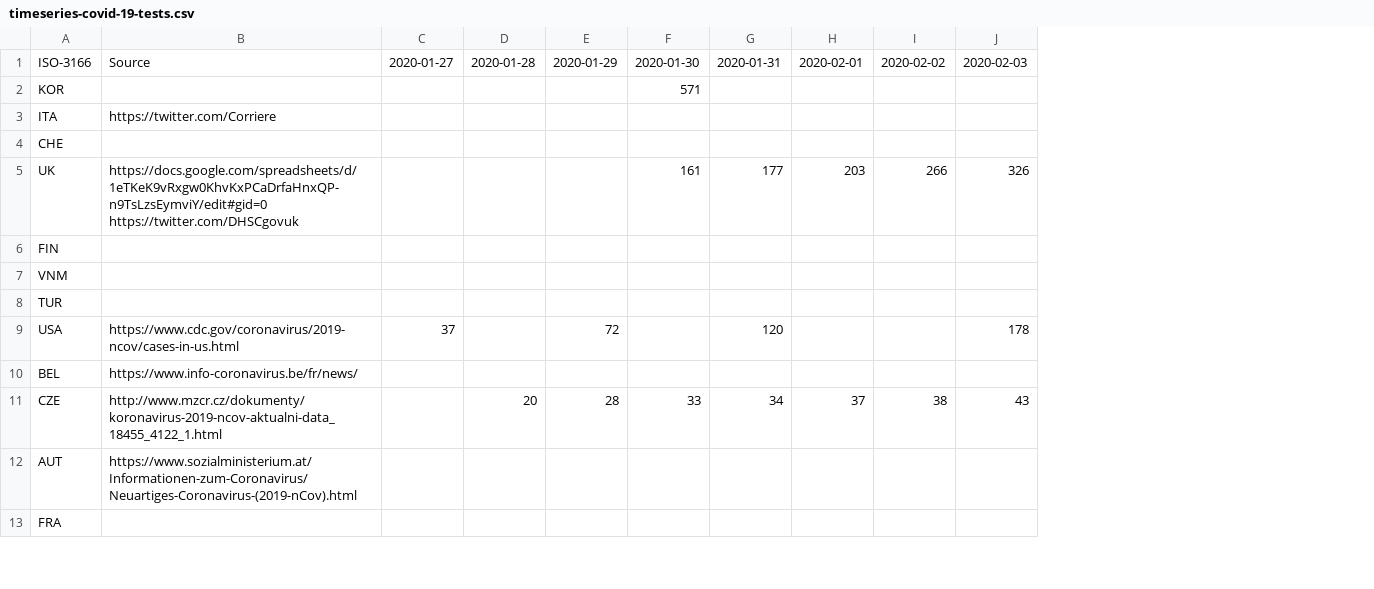
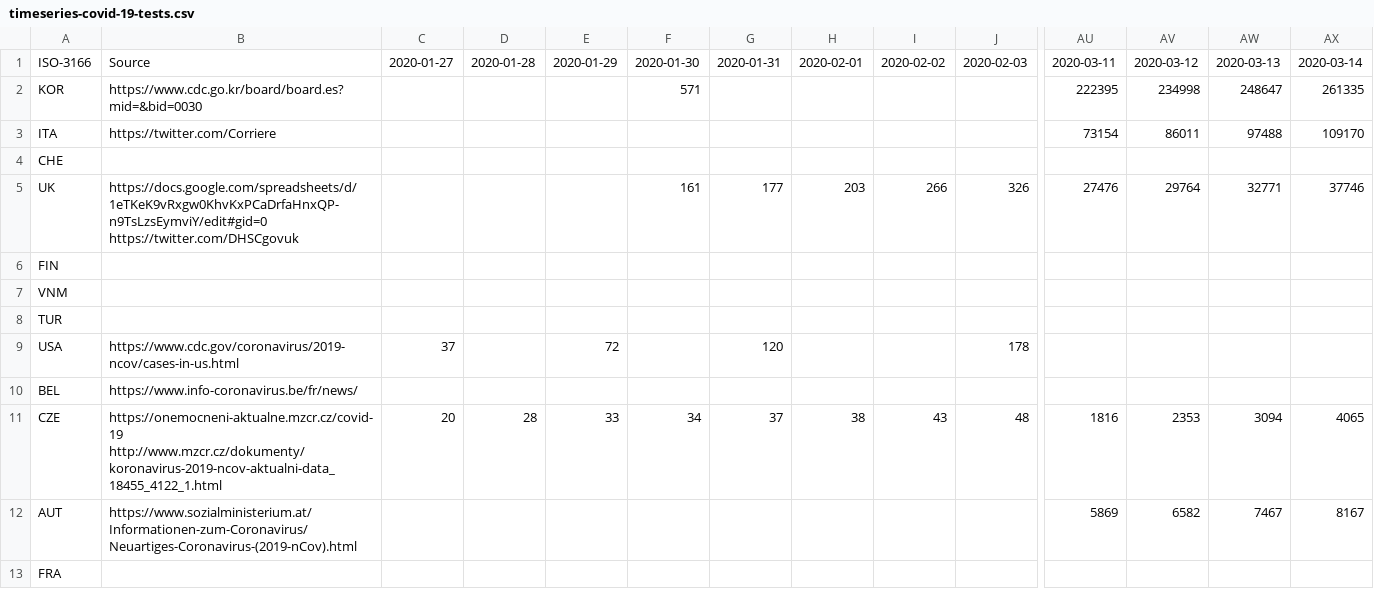
Before and after one commit to bernardn/covid-19, a CSV file: data/timeseries-covid-19-tests.csv, drawn as a sheet; only a part is shown, gaps mark what is left out; the diff covers the shown part only; the diff names each change by its address in the sheet, - before the commit and + after, or states it on an @@ line.

```diff
--- a/data/timeseries-covid-19-tests.csv
+++ b/data/timeseries-covid-19-tests.csv
+column AU, rows 1-12: 2020-03-11 | 222395 | 73154 |  | 27476 |  |  |  |  |  | 1816 | 5869
+column AV, rows 1-12: 2020-03-12 | 234998 | 86011 |  | 29764 |  |  |  |  |  | 2353 | 6582
+column AW, rows 1-12: 2020-03-13 | 248647 | 97488 |  | 32771 |  |  |  |  |  | 3094 | 7467
+column AX, rows 1-12: 2020-03-14 | 261335 | 109170 |  | 37746 |  |  |  |  |  | 4065 | 8167
-B2: (empty)
+B2: https://www.cdc.go.kr/board/board.es?mid=&bid=0030
-B11: http://www.mzcr.cz/dokumenty/koronavirus-2019-ncov-aktualni-data_18455_4122_1.html
+B11: https://onemocneni-aktualne.mzcr.cz/covid-19 http://www.mzcr.cz/dokumenty/koronavirus-2019-ncov-aktualni-data_18455_4122_1.html
-C11: (empty)
+C11: 20
-D11: 20
+D11: 28
-E11: 28
+E11: 33
-F11: 33
+F11: 34
-G11: 34
+G11: 37
-H11: 37
+H11: 38
-I11: 38
+I11: 43
-J11: 43
+J11: 48
```
Also changed, not shown: 30 edited cells elsewhere in this file.
